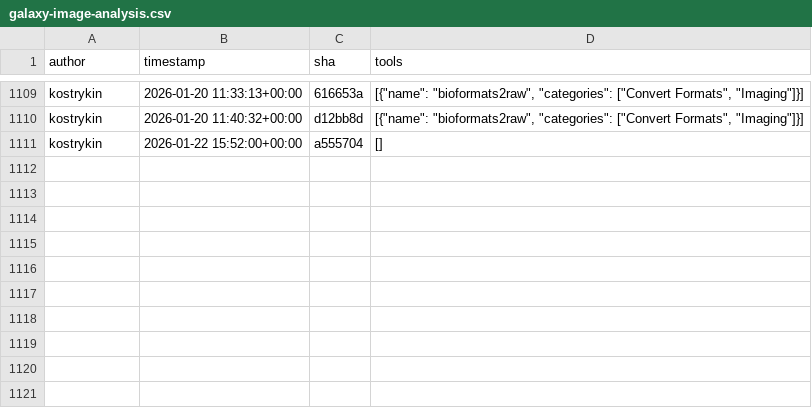
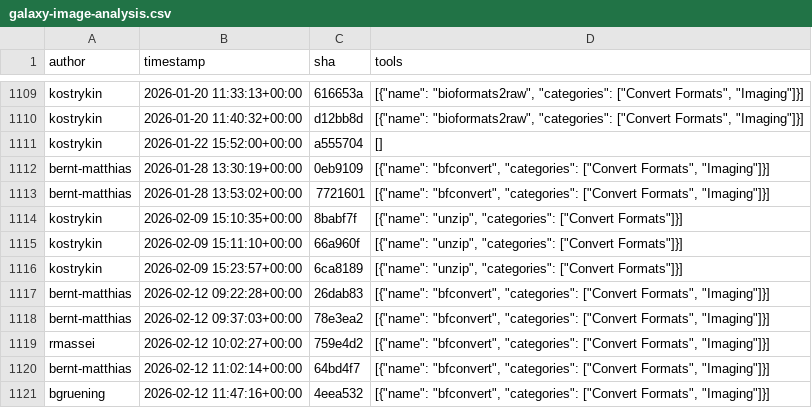
Before and after one commit to kostrykin/galaxy-community-activities, a CSV file: cache/repositories/BMCV/galaxy-image-analysis.csv, drawn as a sheet; only a part is shown, gaps mark what is left out; the diff names each change by its address in the sheet, - before the commit and + after, or states it on an @@ line.

```diff
--- a/cache/repositories/BMCV/galaxy-image-analysis.csv
+++ b/cache/repositories/BMCV/galaxy-image-analysis.csv
+row 1112: bernt-matthias | 2026-01-28 13:30:19+00:00 | 0eb9109 | [{"name": "bfconvert", "categories": ["Convert Formats", "Imaging"]}]
+row 1113: bernt-matthias | 2026-01-28 13:53:02+00:00 | 7721601 | [{"name": "bfconvert", "categories": ["Convert Formats", "Imaging"]}]
+row 1114: kostrykin | 2026-02-09 15:10:35+00:00 | 8babf7f | [{"name": "unzip", "categories": ["Convert Formats"]}]
+row 1115: kostrykin | 2026-02-09 15:11:10+00:00 | 66a960f | [{"name": "unzip", "categories": ["Convert Formats"]}]
+row 1116: kostrykin | 2026-02-09 15:23:57+00:00 | 6ca8189 | [{"name": "unzip", "categories": ["Convert Formats"]}]
+row 1117: bernt-matthias | 2026-02-12 09:22:28+00:00 | 26dab83 | [{"name": "bfconvert", "categories": ["Convert Formats", "Imaging"]}]
+row 1118: bernt-matthias | 2026-02-12 09:37:03+00:00 | 78e3ea2 | [{"name": "bfconvert", "categories": ["Convert Formats", "Imaging"]}]
+row 1119: rmassei | 2026-02-12 10:02:27+00:00 | 759e4d2 | [{"name": "bfconvert", "categories": ["Convert Formats", "Imaging"]}]
+row 1120: bernt-matthias | 2026-02-12 11:02:14+00:00 | 64bd4f7 | [{"name": "bfconvert", "categories": ["Convert Formats", "Imaging"]}]
+row 1121: bgruening | 2026-02-12 11:47:16+00:00 | 4eea532 | [{"name": "bfconvert", "categories": ["Convert Formats", "Imaging"]}]
```
Also changed, not shown: cache/avatars.csv, cache/repositories/Helmholtz-UFZ/galaxy-tools.csv, 4 other files.
